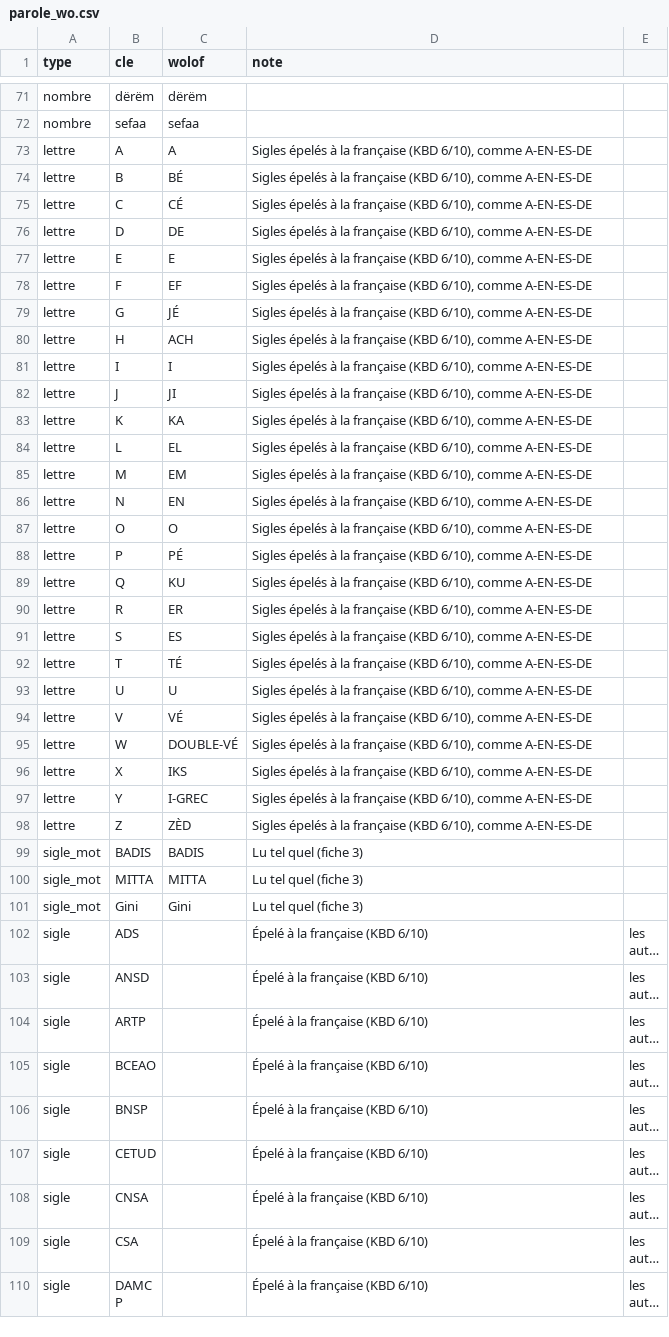
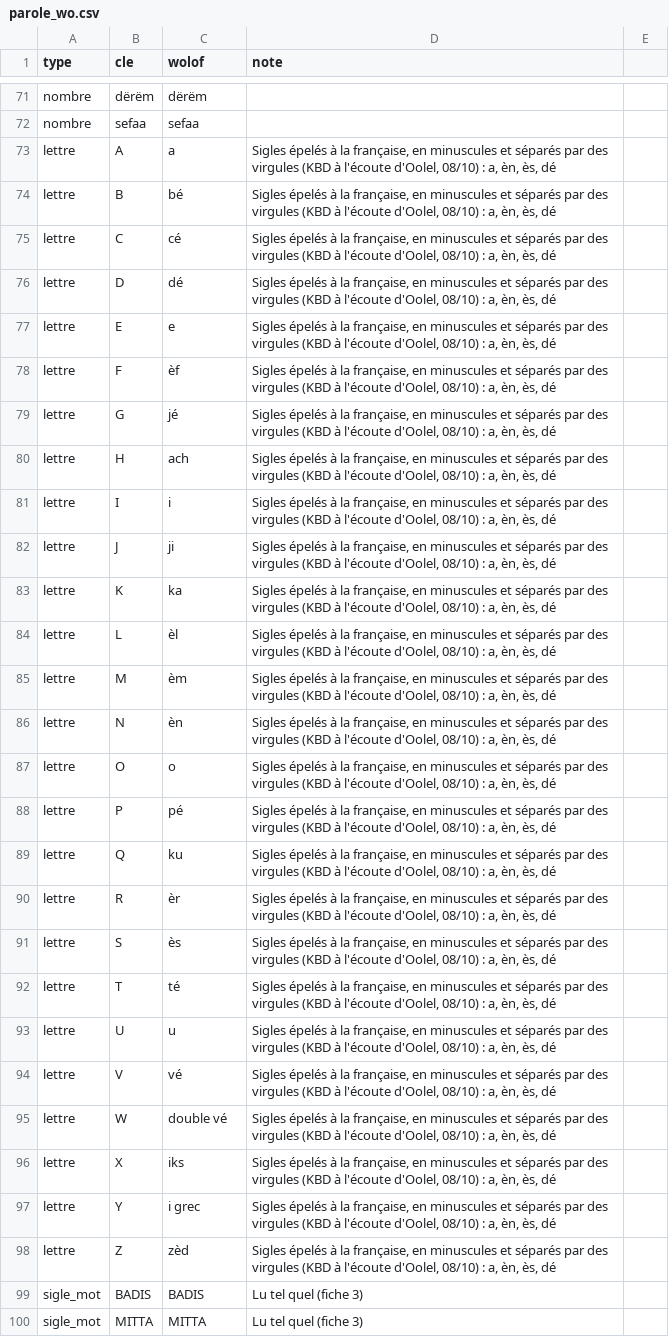
Before and after one commit to TechwithXalifa/gestukaay, a CSV file: engine/src/gestukaay_engine/parole_wo.csv, drawn as a sheet; only a part is shown, gaps mark what is left out; the shorter side is filled out with more unchanged rows; long unchanged cells end in …; the diff covers the shown part only.

Commit message:
fix(voix): sigles épelés en minuscules séparées par des virgules (« a, èn, ès, dé ») pour Oolel
« A-EN-ES-DE » était mal lu par Oolel. KBD a écouté cinq écritures (voix_test/sigles/) et retient les lettres
en minuscules, prononcées à la française, séparées par des virgules. Seule la table des lettres change ; les
textes de KBD gardent le sigle écrit (« ANSD ») que la voix épelle en parlant, et l'écrit reste « ANSD »,
« www.ansd.sn ». Décision 0029 complétée.

```diff
--- a/engine/src/gestukaay_engine/parole_wo.csv
+++ b/engine/src/gestukaay_engine/parole_wo.csv
@@ -72,28 +72,28 @@ nombre;dërëm;dërëm;
 nombre;sefaa;sefaa;
-lettre;A;A;Sigles épelés à la française (KBD 6/10), comme A-EN-ES-DE
-lettre;B;BÉ;Sigles épelés à la française (KBD 6/10), comme A-EN-ES-DE
-lettre;C;CÉ;Sigles épelés à la française (KBD 6/10), comme A-EN-ES-DE
-lettre;D;DE;Sigles épelés à la française (KBD 6/10), comme A-EN-ES-DE
-lettre;E;E;Sigles épelés à la française (KBD 6/10), comme A-EN-ES-DE
-lettre;F;EF;Sigles épelés à la française (KBD 6/10), comme A-EN-ES-DE
-lettre;G;JÉ;Sigles épelés à la française (KBD 6/10), comme A-EN-ES-DE
-lettre;H;ACH;Sigles épelés à la française (KBD 6/10), comme A-EN-ES-DE
-lettre;I;I;Sigles épelés à la française (KBD 6/10), comme A-EN-ES-DE
-lettre;J;JI;Sigles épelés à la française (KBD 6/10), comme A-EN-ES-DE
-lettre;K;KA;Sigles épelés à la française (KBD 6/10), comme A-EN-ES-DE
-lettre;L;EL;Sigles épelés à la française (KBD 6/10), comme A-EN-ES-DE
-lettre;M;EM;Sigles épelés à la française (KBD 6/10), comme A-EN-ES-DE
-lettre;N;EN;Sigles épelés à la française (KBD 6/10), comme A-EN-ES-DE
-lettre;O;O;Sigles épelés à la française (KBD 6/10), comme A-EN-ES-DE
-lettre;P;PÉ;Sigles épelés à la française (KBD 6/10), comme A-EN-ES-DE
-lettre;Q;KU;Sigles épelés à la française (KBD 6/10), comme A-EN-ES-DE
-lettre;R;ER;Sigles épelés à la française (KBD 6/10), comme A-EN-ES-DE
-lettre;S;ES;Sigles épelés à la française (KBD 6/10), comme A-EN-ES-DE
-lettre;T;TÉ;Sigles épelés à la française (KBD 6/10), comme A-EN-ES-DE
-lettre;U;U;Sigles épelés à la française (KBD 6/10), comme A-EN-ES-DE
-lettre;V;VÉ;Sigles épelés à la française (KBD 6/10), comme A-EN-ES-DE
-lettre;W;DOUBLE-VÉ;Sigles épelés à la française (KBD 6/10), comme A-EN-ES-DE
-lettre;X;IKS;Sigles épelés à la française (KBD 6/10), comme A-EN-ES-DE
-lettre;Y;I-GREC;Sigles épelés à la française (KBD 6/10), comme A-EN-ES-DE
-lettre;Z;ZÈD;Sigles épelés à la française (KBD 6/10), comme A-EN-ES-DE
+lettre;A;a;Sigles épelés à la française, en minuscules et séparés par des virgules (KBD à l'écoute d'Oolel, 08/10) : a, èn, ès, dé
+lettre;B;bé;Sigles épelés à la française, en minuscules et séparés par des virgules (KBD à l'écoute d'Oolel, 08/10) : a, èn, ès, dé
+lettre;C;cé;Sigles épelés à la française, en minuscules et séparés par des virgules (KBD à l'écoute d'Oolel, 08/10) : a, èn, ès, dé
+lettre;D;dé;Sigles épelés à la française, en minuscules et séparés par des virgules (KBD à l'écoute d'Oolel, 08/10) : a, èn, ès, dé
+lettre;E;e;Sigles épelés à la française, en minuscules et séparés par des virgules (KBD à l'écoute d'Oolel, 08/10) : a, èn, ès, dé
+lettre;F;èf;Sigles épelés à la française, en minuscules et séparés par des virgules (KBD à l'écoute d'Oolel, 08/10) : a, èn, ès, dé
+lettre;G;jé;Sigles épelés à la française, en minuscules et séparés par des virgules (KBD à l'écoute d'Oolel, 08/10) : a, èn, ès, dé
+lettre;H;ach;Sigles épelés à la française, en minuscules et séparés par des virgules (KBD à l'écoute d'Oolel, 08/10) : a, èn, ès, dé
+lettre;I;i;Sigles épelés à la française, en minuscules et séparés par des virgules (KBD à l'écoute d'Oolel, 08/10) : a, èn, ès, dé
+lettre;J;ji;Sigles épelés à la française, en minuscules et séparés par des virgules (KBD à l'écoute d'Oolel, 08/10) : a, èn, ès, dé
+lettre;K;ka;Sigles épelés à la française, en minuscules et séparés par des virgules (KBD à l'écoute d'Oolel, 08/10) : a, èn, ès, dé
+lettre;L;èl;Sigles épelés à la française, en minuscules et séparés par des virgules (KBD à l'écoute d'Oolel, 08/10) : a, èn, ès, dé
+lettre;M;èm;Sigles épelés à la française, en minuscules et séparés par des virgules (KBD à l'écoute d'Oolel, 08/10) : a, èn, ès, dé
+lettre;N;èn;Sigles épelés à la française, en minuscules et séparés par des virgules (KBD à l'écoute d'Oolel, 08/10) : a, èn, ès, dé
+lettre;O;o;Sigles épelés à la française, en minuscules et séparés par des virgules (KBD à l'écoute d'Oolel, 08/10) : a, èn, ès, dé
+lettre;P;pé;Sigles épelés à la française, en minuscules et séparés par des virgules (KBD à l'écoute d'Oolel, 08/10) : a, èn, ès, dé
+lettre;Q;ku;Sigles épelés à la française, en minuscules et séparés par des virgules (KBD à l'écoute d'Oolel, 08/10) : a, èn, ès, dé
+lettre;R;èr;Sigles épelés à la française, en minuscules et séparés par des virgules (KBD à l'écoute d'Oolel, 08/10) : a, èn, ès, dé
+lettre;S;ès;Sigles épelés à la française, en minuscules et séparés par des virgules (KBD à l'écoute d'Oolel, 08/10) : a, èn, ès, dé
+lettre;T;té;Sigles épelés à la française, en minuscules et séparés par des virgules (KBD à l'écoute d'Oolel, 08/10) : a, èn, ès, dé
+lettre;U;u;Sigles épelés à la française, en minuscules et séparés par des virgules (KBD à l'écoute d'Oolel, 08/10) : a, èn, ès, dé
+lettre;V;vé;Sigles épelés à la française, en minuscules et séparés par des virgules (KBD à l'écoute d'Oolel, 08/10) : a, èn, ès, dé
+lettre;W;double vé;Sigles épelés à la française, en minuscules et séparés par des virgules (KBD à l'écoute d'Oolel, 08/10) : a, èn, ès, dé
+lettre;X;iks;Sigles épelés à la française, en minuscules et séparés par des virgules (KBD à l'écoute d'Oolel, 08/10) : a, èn, ès, dé
+lettre;Y;i grec;Sigles épelés à la française, en minuscules et séparés par des virgules (KBD à l'écoute d'Oolel, 08/10) : a, èn, ès, dé
+lettre;Z;zèd;Sigles épelés à la française, en minuscules et séparés par des virgules (KBD à l'écoute d'Oolel, 08/10) : a, èn, ès, dé
 sigle_mot;BADIS;BADIS;Lu tel quel (fiche 3)
```
Also changed, not shown: 2 edited cells elsewhere in this file, engine/src/gestukaay_engine/conversation.csv, engine/src/gestukaay_engine/gabarits_wo.csv, 4 other files.
